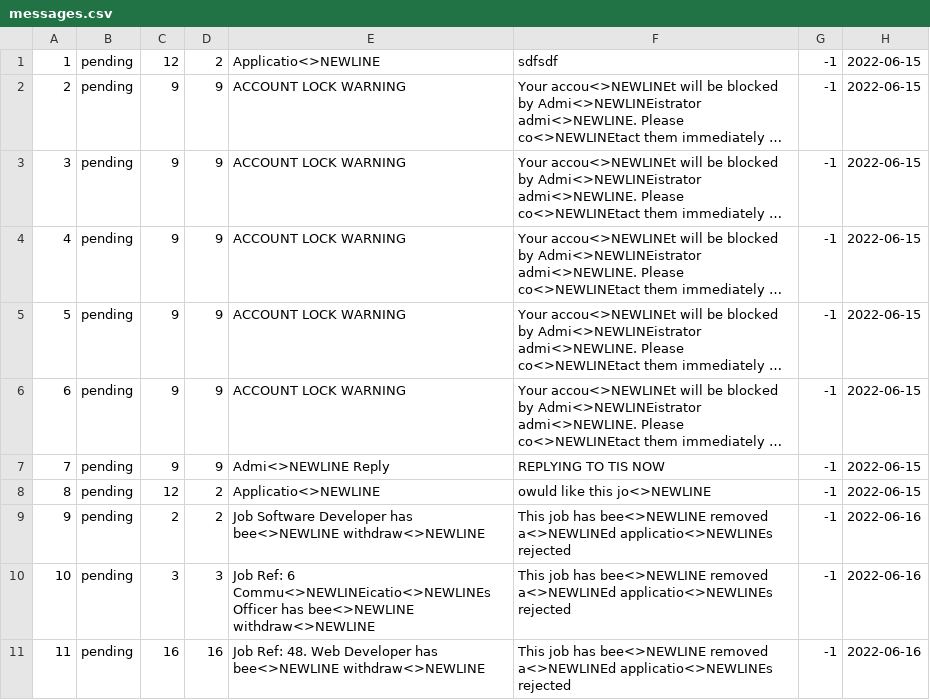
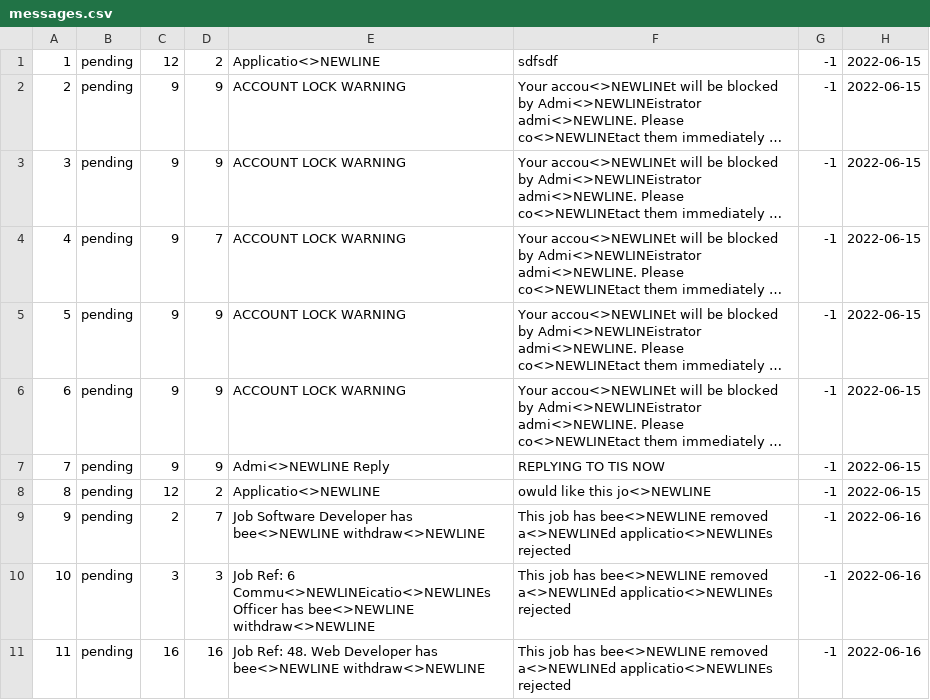
Before and after one commit to namyngu/JobSeekingSystem, a CSV file: messages.csv, drawn as a sheet; only a part is shown; long unchanged cells end in …; the diff names each change by its address in the sheet, - before the commit and + after, or states it on an @@ line.

Commit message:
messages populating in RecruiterHomeGUI

```diff
--- a/messages.csv
+++ b/messages.csv
-D4: 9
+D4: 7
-D9: 2
+D9: 7
```
Also changed, not shown: 4 other files.
